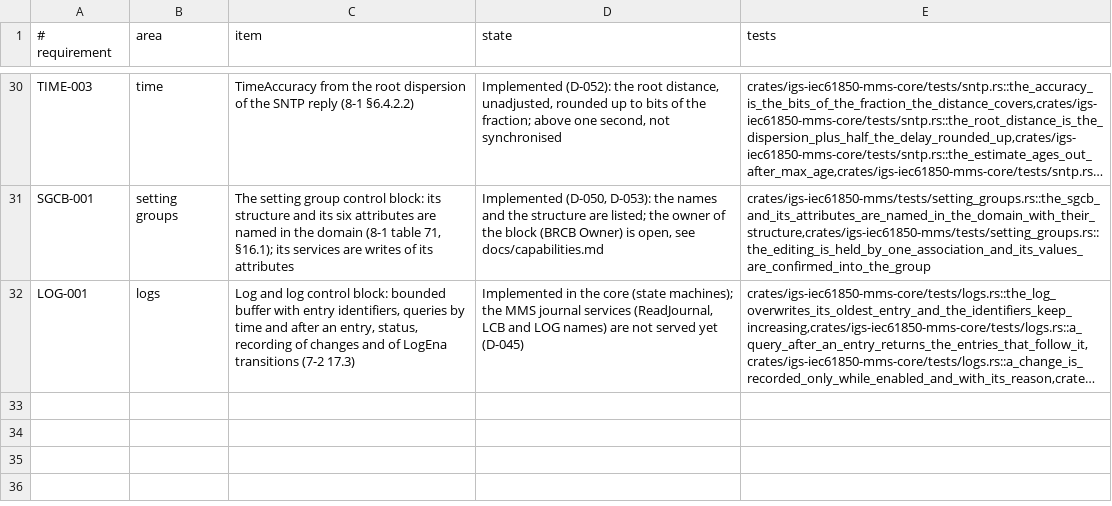
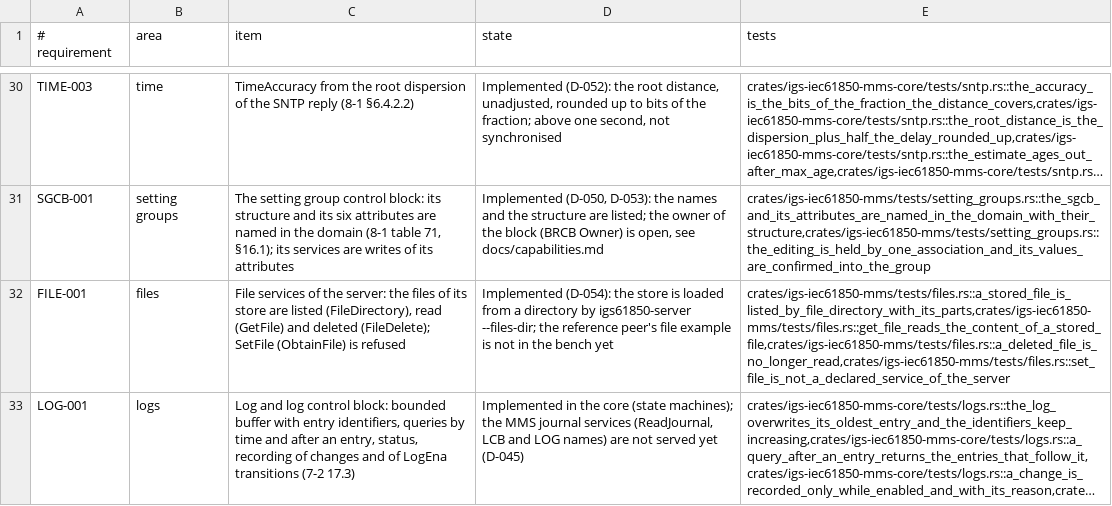
Before and after one commit to aklira/igs-iec61850-mms, a TSV file: docs/capabilities.tsv, drawn as a sheet; only a part is shown, gaps mark what is left out; long unchanged cells end in …; the diff names each change by its address in the sheet, - before the commit and + after, or states it on an @@ line.

Commit message:
X3: the server serves its file store (FileDirectory, GetFile, FileDelete); SetFile refused; SCL file class dropped (D-054)
ServedModel::add_file adds a file to the store, and igs61850-server --files-dir loads the regular files of a directory (no subdirectories or links; 16 MiB per file at most). The profile declares the file feature for the server; the runtime does not check the required services, so the declaration adds no requirement on a connecting client.

The decisions of the maintainer: the IEC file class of the SCL model is dropped (no source in the prepared texts), and SetFile (ObtainFile) is refused: the IEC profile does not model it and the codec has no ObtainFile request.

Open: the bench rows against the reference peer. Its file example refuses every path tried; the directory convention is not known (docs/ai-log/X3.md). The client commands files, get and delete of igs-iso9506-mms are not committed in that repository.

Tests: tests/files.rs (five, over MMS).

```diff
--- a/docs/capabilities.tsv
+++ b/docs/capabilities.tsv
+row 32: FILE-001 | files | File services of the server: the files of its store are listed (FileDirectory), read (GetFile) and deleted (FileDelete); SetFile (ObtainFile) is refused | Implemented (D-054): the store is loaded from a directory by igs61850-server --files-dir; the reference peer's file example is not in the bench yet | crates/igs-iec61850-mms/tests/files.rs::a_stored_file_is_listed_by_file_directory_with_its_parts,crates/igs-iec61850-mms/tests/files.rs::get_file_reads_the_content_of_a_stored_file,crates/igs-iec61850-mms/tests/files.rs::a_deleted_file_is_no_longer_read,crates/igs-iec61850-mms/tests/files.rs::set_file_is_not_a_declared_service_of_the_server
```
Also changed, not shown: 8 other files.
